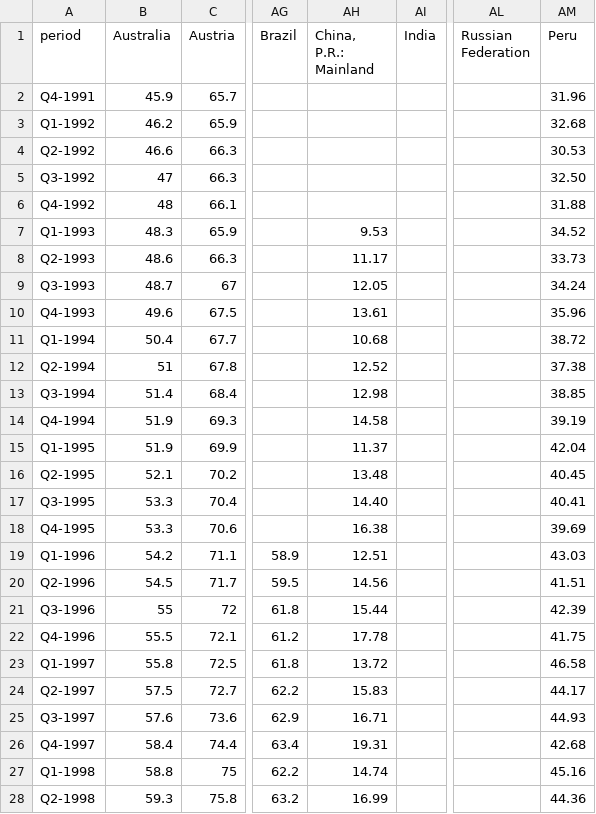
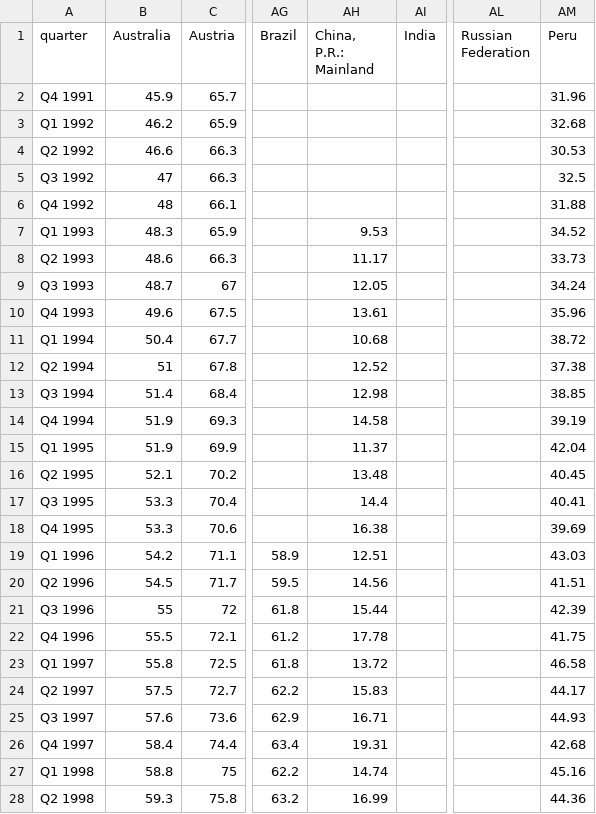
Before and after one commit to rgoncalves-95/advanced-techniques-in-applied-economics, a CSV file: Quarterly GDP Countries 1993-2022.csv, drawn as a sheet; only a part is shown, gaps mark what is left out; the diff covers the shown part only; the diff names each change by its address in the sheet, - before the commit and + after, or states it on an @@ line.

Commit message:
Minor fix

```diff
--- a/Quarterly GDP Countries 1993-2022.csv
+++ b/Quarterly GDP Countries 1993-2022.csv
-A1: period
+A1: quarter
-A2 (quarter): Q4-1991
+A2 (quarter): Q4 1991
-A3 (quarter): Q1-1992
+A3 (quarter): Q1 1992
-A4 (quarter): Q2-1992
+A4 (quarter): Q2 1992
-A5 (quarter): Q3-1992
+A5 (quarter): Q3 1992
-AM5 (Peru): 32.50
+AM5 (Peru): 32.5
-A6 (quarter): Q4-1992
+A6 (quarter): Q4 1992
-A7 (quarter): Q1-1993
+A7 (quarter): Q1 1993
-A8 (quarter): Q2-1993
+A8 (quarter): Q2 1993
-A9 (quarter): Q3-1993
+A9 (quarter): Q3 1993
-A10 (quarter): Q4-1993
+A10 (quarter): Q4 1993
-A11 (quarter): Q1-1994
+A11 (quarter): Q1 1994
-A12 (quarter): Q2-1994
+A12 (quarter): Q2 1994
-A13 (quarter): Q3-1994
+A13 (quarter): Q3 1994
-A14 (quarter): Q4-1994
+A14 (quarter): Q4 1994
-A15 (quarter): Q1-1995
+A15 (quarter): Q1 1995
-A16 (quarter): Q2-1995
+A16 (quarter): Q2 1995
-A17 (quarter): Q3-1995
+A17 (quarter): Q3 1995
-AH17 (China, P.R.: Mainland): 14.40
+AH17 (China, P.R.: Mainland): 14.4
-A18 (quarter): Q4-1995
+A18 (quarter): Q4 1995
-A19 (quarter): Q1-1996
+A19 (quarter): Q1 1996
-A20 (quarter): Q2-1996
+A20 (quarter): Q2 1996
-A21 (quarter): Q3-1996
+A21 (quarter): Q3 1996
-A22 (quarter): Q4-1996
+A22 (quarter): Q4 1996
-A23 (quarter): Q1-1997
+A23 (quarter): Q1 1997
-A24 (quarter): Q2-1997
+A24 (quarter): Q2 1997
-A25 (quarter): Q3-1997
+A25 (quarter): Q3 1997
-A26 (quarter): Q4-1997
+A26 (quarter): Q4 1997
-A27 (quarter): Q1-1998
+A27 (quarter): Q1 1998
-A28 (quarter): Q2-1998
+A28 (quarter): Q2 1998
```
Also changed, not shown: 117 edited cells elsewhere in this file.
